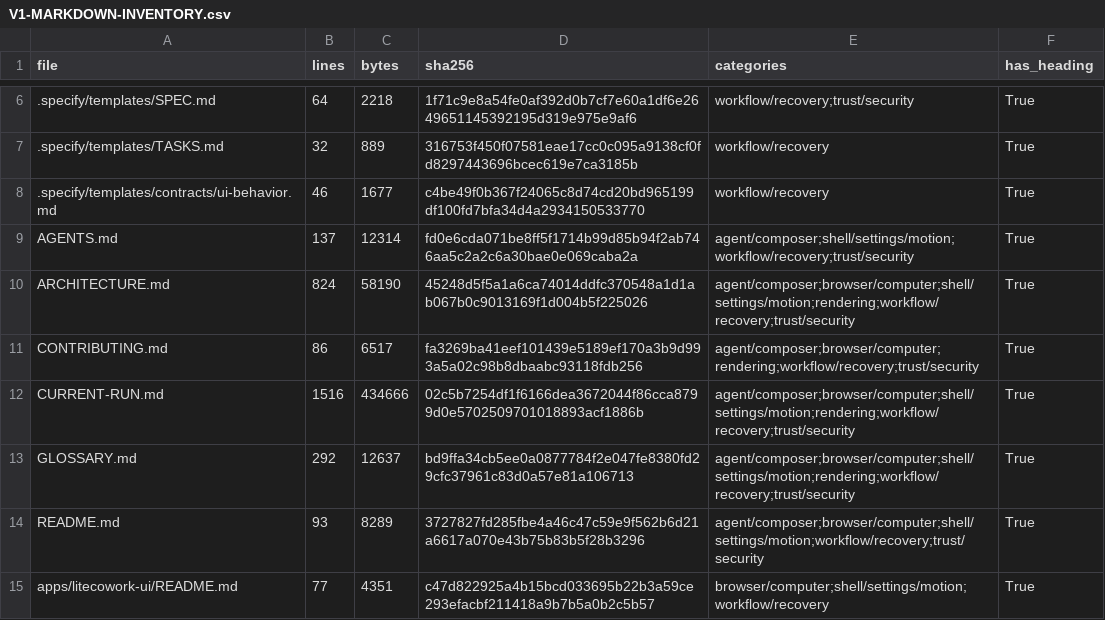
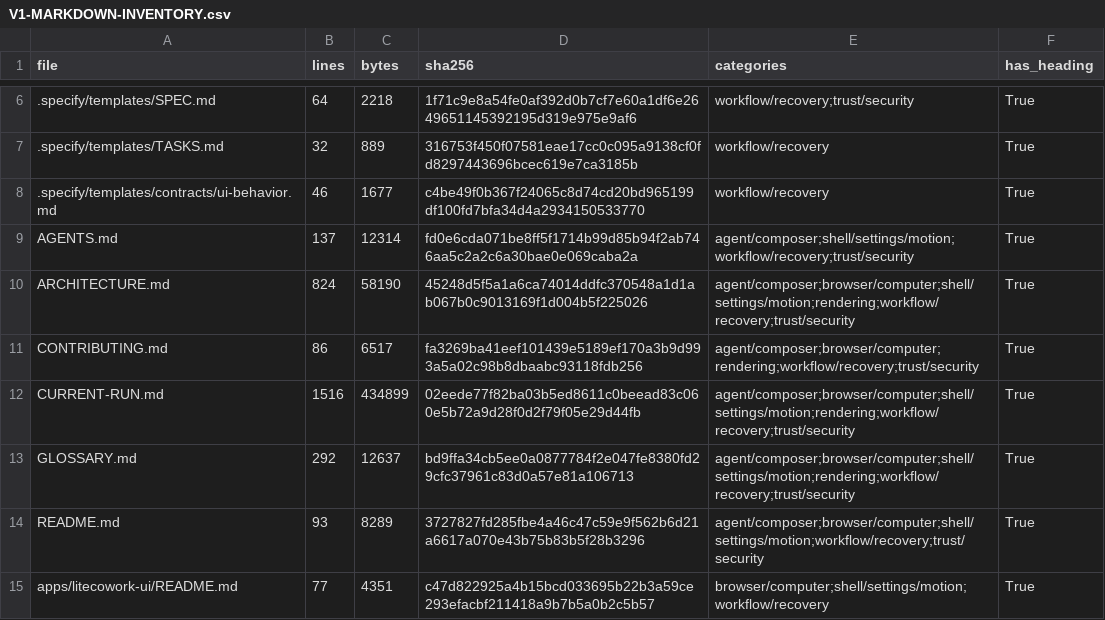
Before and after one commit to sarv-projects/litecowork, a CSV file: docs/audit/V1-MARKDOWN-INVENTORY.csv, drawn as a sheet; only a part is shown, gaps mark what is left out.

```diff
--- a/docs/audit/V1-MARKDOWN-INVENTORY.csv
+++ b/docs/audit/V1-MARKDOWN-INVENTORY.csv
@@ -11,3 +11,3 @@ ARCHITECTURE.md,824,58190,45248d5f5a1a6ca74014ddfc370548a1d1ab067b0c9013169f1d00
 CONTRIBUTING.md,86,6517,fa3269ba41eef101439e5189ef170a3b9d993a5a02c98b8dbaabc93118fdb256,agent/composer;browser/computer;rendering;workflow/recovery;trust/security,True
-CURRENT-RUN.md,1516,434666,02c5b7254df1f6166dea3672044f86cca8799d0e5702509701018893acf1886b,agent/composer;browser/computer;shell/settings/motion;rendering;workflow/recovery;trust/security,True
+CURRENT-RUN.md,1516,434899,02eede77f82ba03b5ed8611c0beead83c060e5b72a9d28f0d2f79f05e29d44fb,agent/composer;browser/computer;shell/settings/motion;rendering;workflow/recovery;trust/security,True
 GLOSSARY.md,292,12637,bd9ffa34cb5ee0a0877784f2e047fe8380fd29cfc37961c83d0a57e81a106713,agent/composer;browser/computer;shell/settings/motion;rendering;workflow/recovery;trust/security,True
```
Also changed, not shown: 3 other files.
